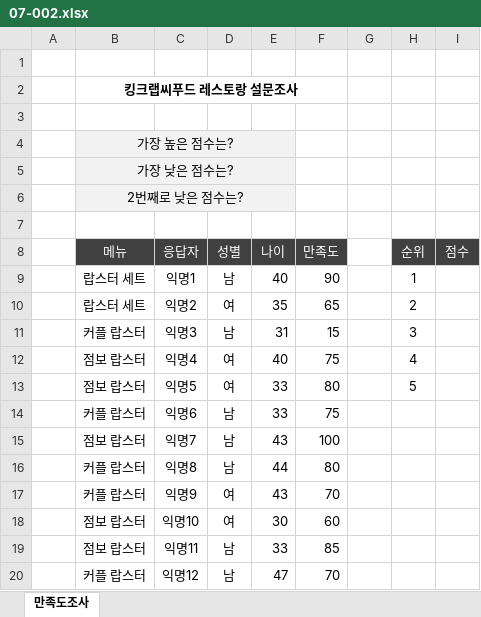
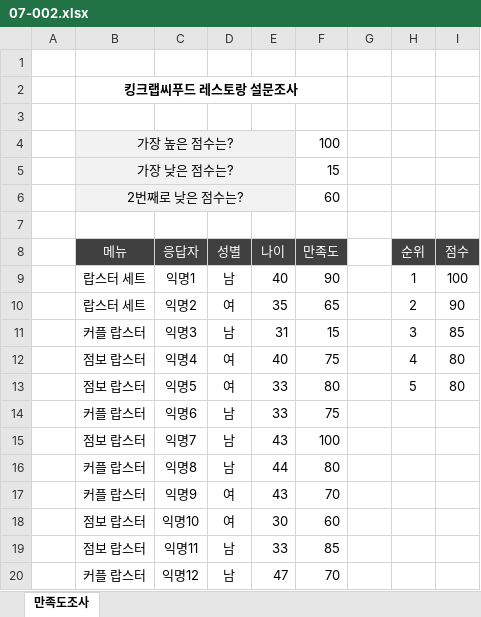
Before and after one commit to Hwangtaehun/excel, an Excel workbook: 실무_엑셀_예제_파일/Chapter07/07-002.xlsx, sheet 만족도조사, drawn as a sheet; values as stored, in another font and other column widths than the file's, no borders; the diff names each change by its address in the sheet, - before the commit and + after, or states it on an @@ line.

```diff
--- a/실무_엑셀_예제_파일/Chapter07/07-002.xlsx (sheet 만족도조사)
+++ b/실무_엑셀_예제_파일/Chapter07/07-002.xlsx (sheet 만족도조사)
-F4 (만족도): (empty)
+F4 (만족도): 100
-F5 (만족도): (empty)
+F5 (만족도): 15
-F6 (만족도): (empty)
+F6 (만족도): 60
-I9 (점수): (empty)
+I9 (점수): 100
-I10 (점수): (empty)
+I10 (점수): 90
-I11 (점수): (empty)
+I11 (점수): 85
-I12:I13 (점수): (empty)
+I12:I13 (점수): 80
```
Also changed, not shown: 실무_엑셀_예제_파일/Chapter07/07-005.xlsx, 실무_엑셀_예제_파일/Chapter07/07-006.xlsx, 7 other files.
